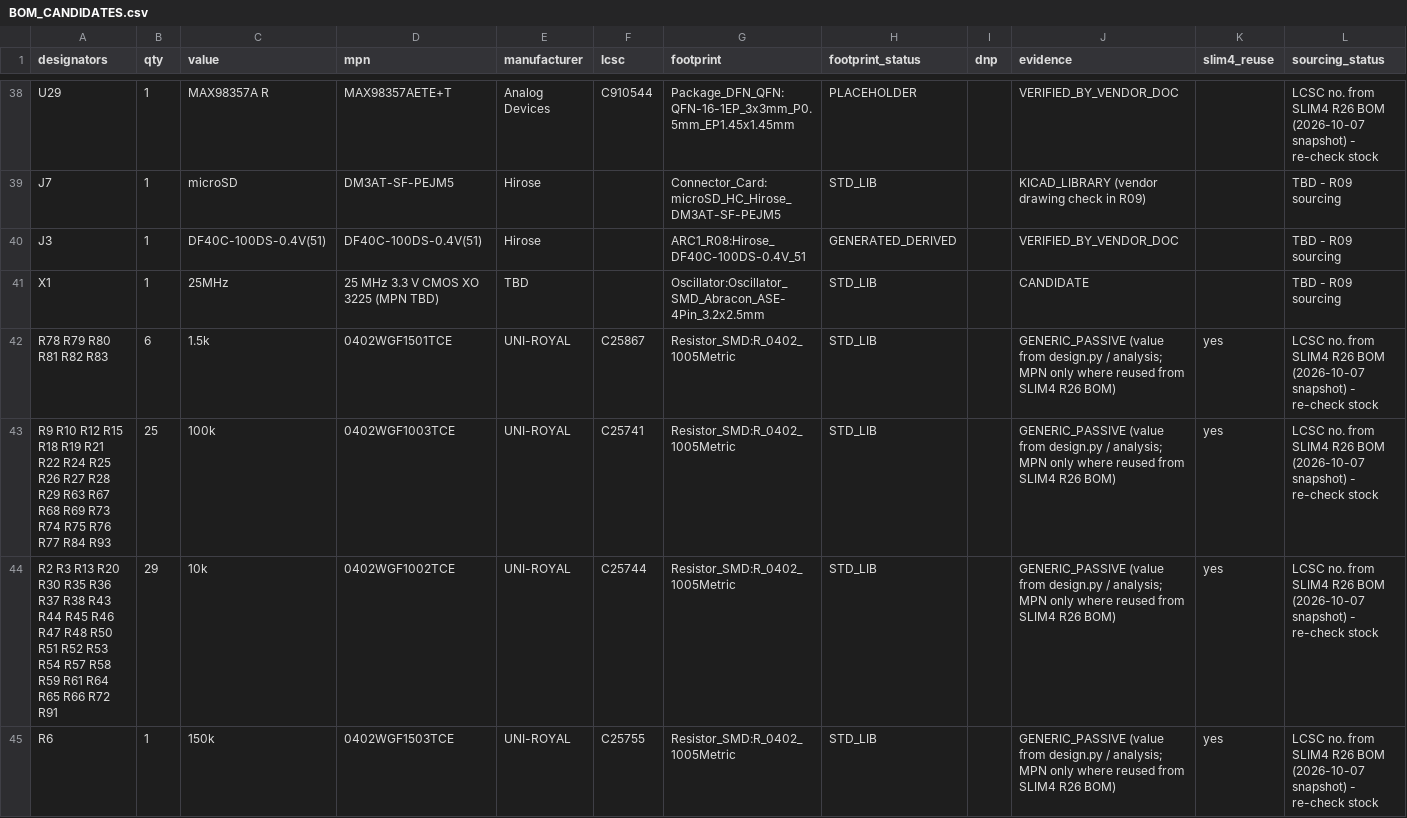
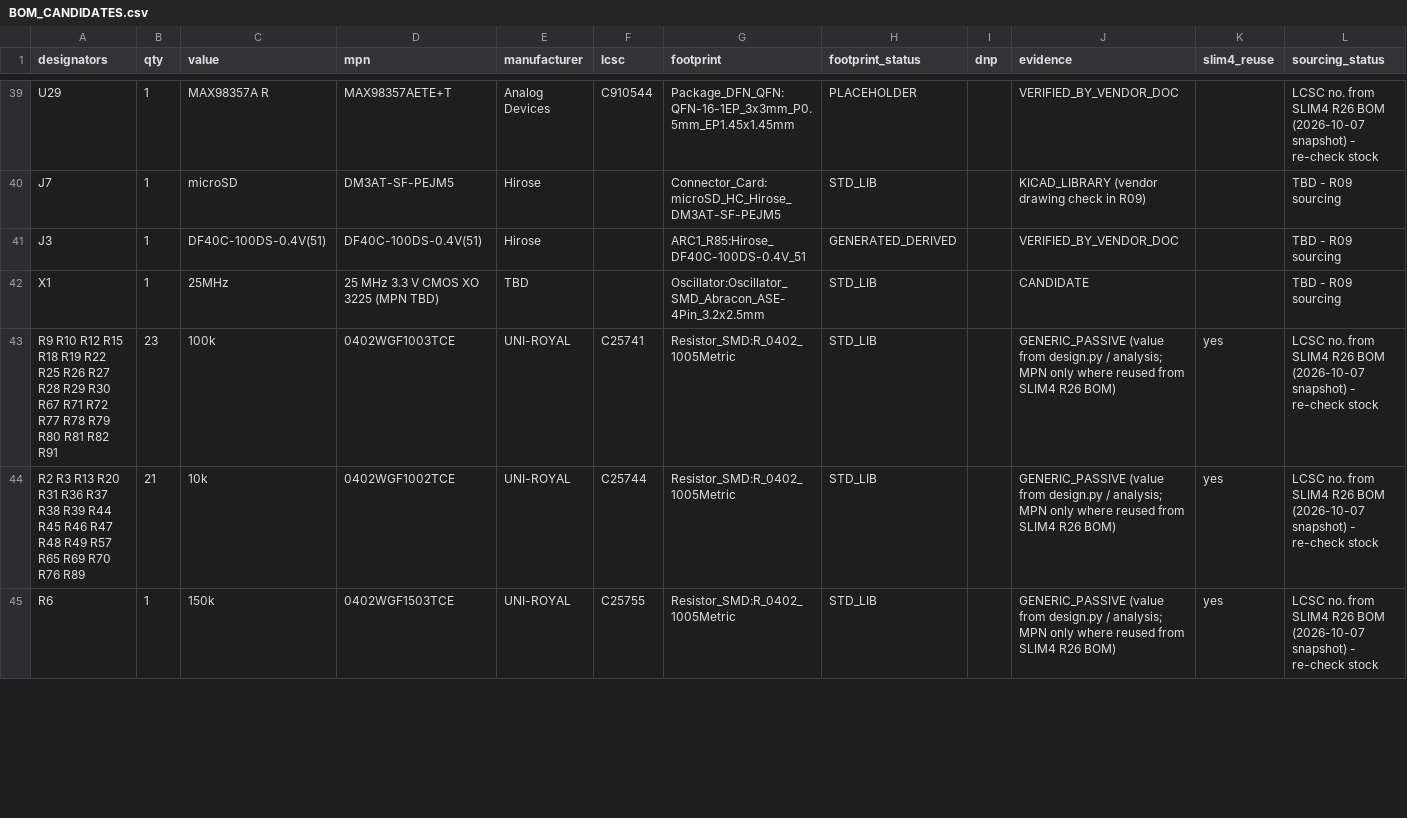
Before and after one commit to c8wf7gt28n-prog/Struthio, a CSV file: hardware/arc1-compact/R85_WORK/sourcing/BOM_CANDIDATES.csv, drawn as a sheet; only a part is shown, gaps mark what is left out; the diff covers the shown part only.

```diff
--- a/hardware/arc1-compact/R85_WORK/sourcing/BOM_CANDIDATES.csv
+++ b/hardware/arc1-compact/R85_WORK/sourcing/BOM_CANDIDATES.csv
@@ -39,7 +40,6 @@ U29,1,MAX98357A R,MAX98357AETE+T,Analog Devices,C910544,Package_DFN_QFN:QFN-16-1
 J7,1,microSD,DM3AT-SF-PEJM5,Hirose,,Connector_Card:microSD_HC_Hirose_DM3AT-SF-PEJM5,STD_LIB,,KICAD_LIBRARY (vendor drawing check in R09),,TBD - R09 sourcing
-J3,1,DF40C-100DS-0.4V(51),DF40C-100DS-0.4V(51),Hirose,,ARC1_R08:Hirose_DF40C-100DS-0.4V_51,GENERATED_DERIVED,,VERIFIED_BY_VENDOR_DOC,,TBD - R09 sourcing
+J3,1,DF40C-100DS-0.4V(51),DF40C-100DS-0.4V(51),Hirose,,ARC1_R85:Hirose_DF40C-100DS-0.4V_51,GENERATED_DERIVED,,VERIFIED_BY_VENDOR_DOC,,TBD - R09 sourcing
 X1,1,25MHz,25 MHz 3.3 V CMOS XO 3225 (MPN TBD),TBD,,Oscillator:Oscillator_SMD_Abracon_ASE-4Pin_3.2x2.5mm,STD_LIB,,CANDIDATE,,TBD - R09 sourcing
-R78 R79 R80 R81 R82 R83,6,1.5k,0402WGF1501TCE,UNI-ROYAL,C25867,Resistor_SMD:R_0402_1005Metric,STD_LIB,,GENERIC_PASSIVE (value from design.py / analysis; MPN only where reused from SLIM4 R26 BOM),yes,LCSC no. from SLIM4 R26 BOM (2026-10-07 snapshot) - re-check stock
-R9 R10 R12 R15 R18 R19 R21 R22 R24 R25 R26 R27 R28 R29 R63 R67 R68 R69 R73 R74 R75 R76 R77 R84 R93,25,100k,0402WGF1003TCE,UNI-ROYAL,C25741,Resistor_SMD:R_0402_1005Metric,STD_LIB,,GENERIC_PASSIVE (value from design.py / analysis; MPN only where reused from SLIM4 R26 BOM),yes,LCSC no. from SLIM4 R26 BOM (2026-10-07 snapshot) - re-check stock
-R2 R3 R13 R20 R30 R35 R36 R37 R38 R43 R44 R45 R46 R47 R48 R50 R51 R52 R53 R54 R57 R58 R59 R61 R64 R65 R66 R72 R91,29,10k,0402WGF1002TCE,UNI-ROYAL,C25744,Resistor_SMD:R_0402_1005Metric,STD_LIB,,GENERIC_PASSIVE (value from design.py / analysis; MPN only where reused from SLIM4 R26 BOM),yes,LCSC no. from SLIM4 R26 BOM (2026-10-07 snapshot) - re-check stock
+R9 R10 R12 R15 R18 R19 R22 R25 R26 R27 R28 R29 R30 R67 R71 R72 R77 R78 R79 R80 R81 R82 R91,23,100k,0402WGF1003TCE,UNI-ROYAL,C25741,Resistor_SMD:R_0402_1005Metric,STD_LIB,,GENERIC_PASSIVE (value from design.py / analysis; MPN only where reused from SLIM4 R26 BOM),yes,LCSC no. from SLIM4 R26 BOM (2026-10-07 snapshot) - re-check stock
+R2 R3 R13 R20 R31 R36 R37 R38 R39 R44 R45 R46 R47 R48 R49 R57 R65 R69 R70 R76 R89,21,10k,0402WGF1002TCE,UNI-ROYAL,C25744,Resistor_SMD:R_0402_1005Metric,STD_LIB,,GENERIC_PASSIVE (value from design.py / analysis; MPN only where reused from SLIM4 R26 BOM),yes,LCSC no. from SLIM4 R26 BOM (2026-10-07 snapshot) - re-check stock
 R6,1,150k,0402WGF1503TCE,UNI-ROYAL,C25755,Resistor_SMD:R_0402_1005Metric,STD_LIB,,GENERIC_PASSIVE (value from design.py / analysis; MPN only where reused from SLIM4 R26 BOM),yes,LCSC no. from SLIM4 R26 BOM (2026-10-07 snapshot) - re-check stock
```
Also changed, not shown: 7 added rows, 6 removed rows and 35 edited cells elsewhere in this file, 29 other files.
